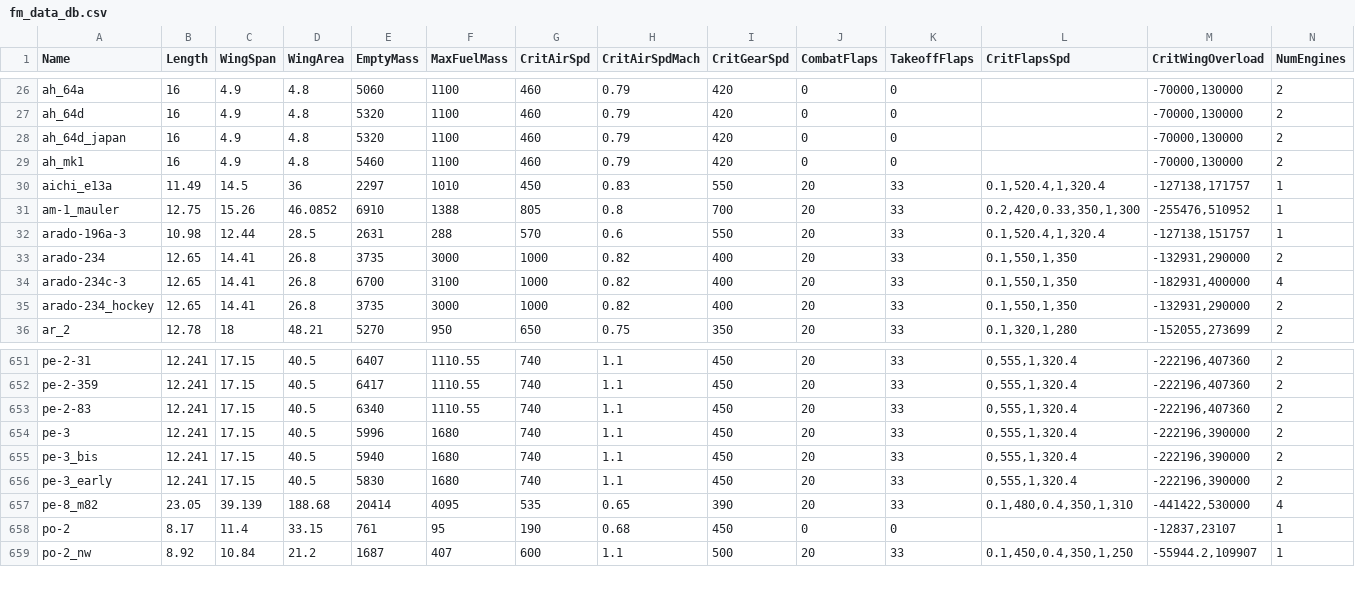
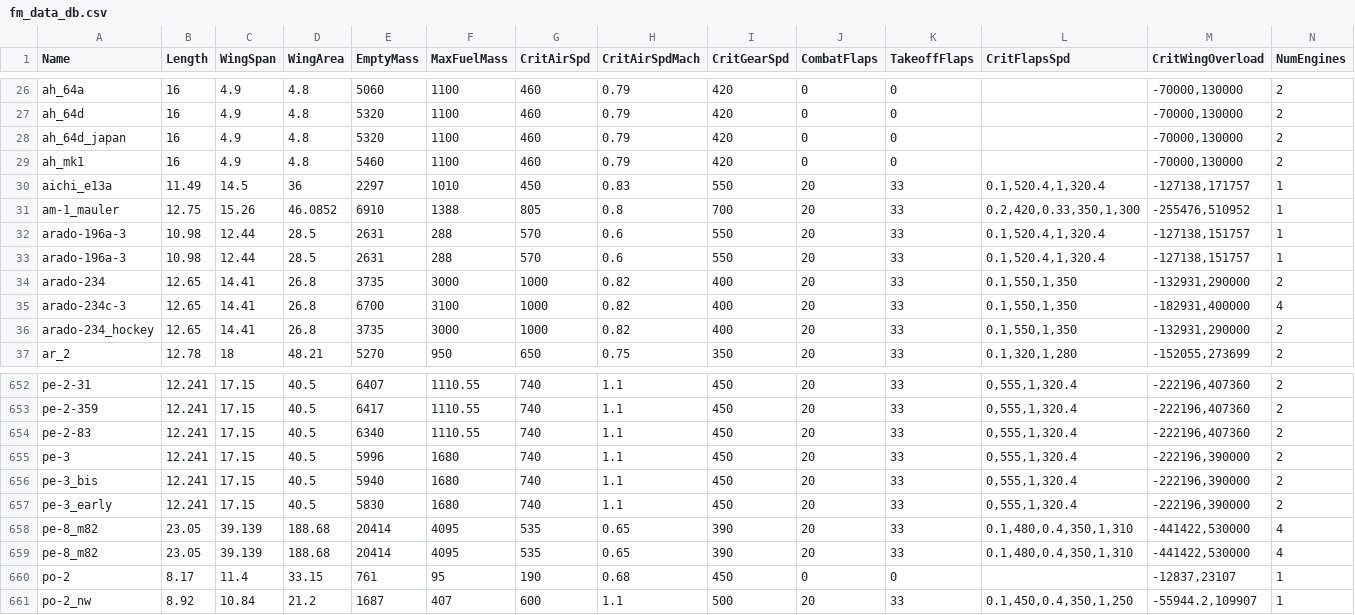
Before and after one commit to Vonarian/WTbgA, a CSV file: assets/fm_data_db.csv, drawn as a sheet; only a part is shown, gaps mark what is left out; rows hold the shown columns only; the diff names each change by its address in the sheet, - before the commit and + after, or states it on an @@ line.

```diff
--- a/assets/fm_data_db.csv
+++ b/assets/fm_data_db.csv
+row 33: arado-196a-3 | 10.98 | 12.44 | 28.5 | 2631 | 288 | 570 | 0.6 | 550 | 20 | 33 | 0.1,520.4,1,320.4 | -127138,151757 | 1
+row 658: pe-8_m82 | 23.05 | 39.139 | 188.68 | 20414 | 4095 | 535 | 0.65 | 390 | 20 | 33 | 0.1,480,0.4,350,1,310 | -441422,530000 | 4
```
Also changed, not shown: 29 other files.
